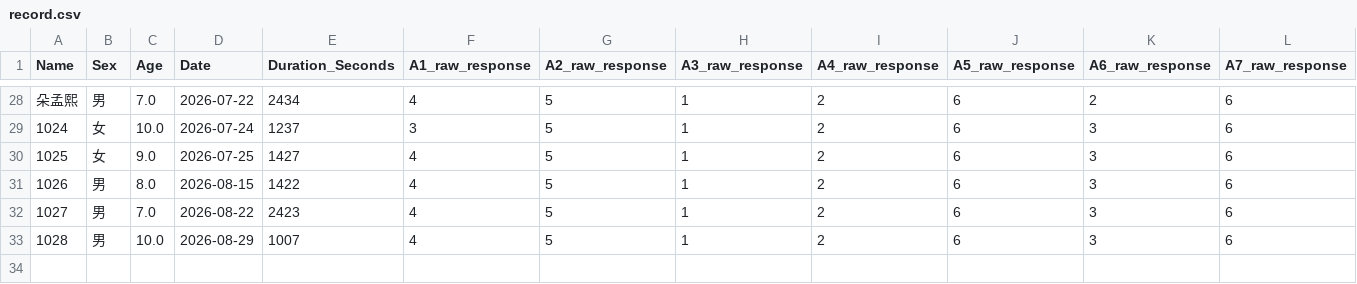
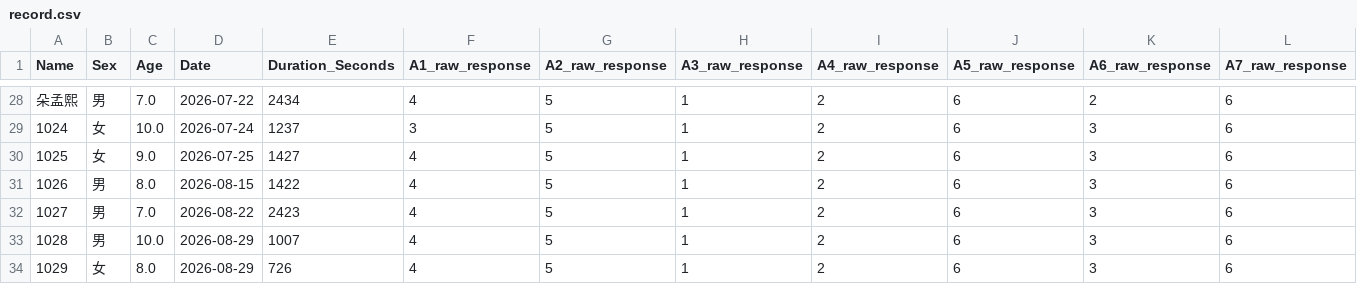
Before and after one commit to lianglixia1234/IQ-Test-and-Report, a CSV file: record.csv, drawn as a sheet; only a part is shown, gaps mark what is left out; rows hold the shown columns only; the diff names each change by its address in the sheet, - before the commit and + after, or states it on an @@ line.

Commit message:
Add IQ result

```diff
--- a/record.csv
+++ b/record.csv
+row 34: 1029 | 女 | 8.0 | 2026-08-29 | 726 | 4 | 5 | 1 | 2 | 6 | 3 | 6
```
